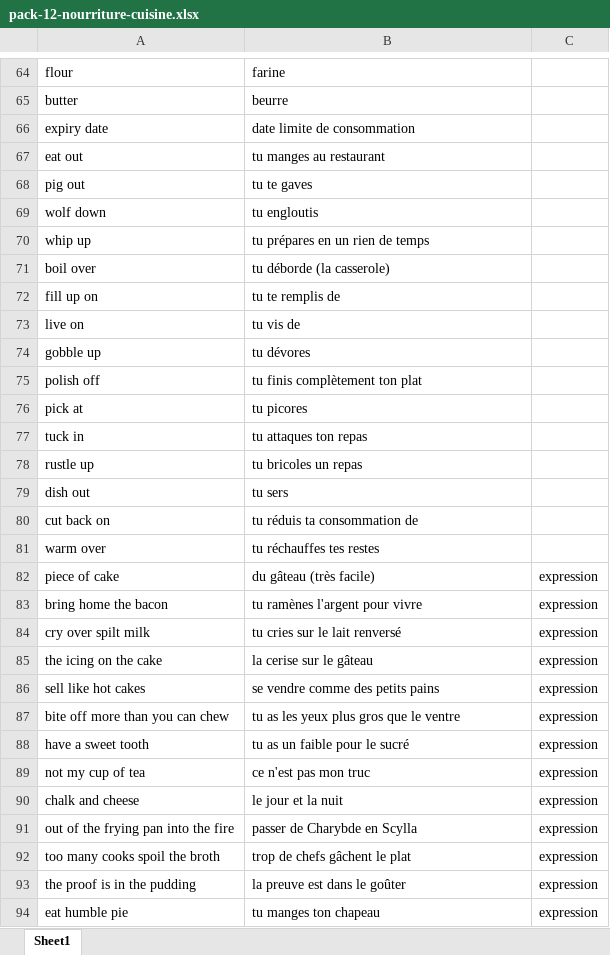
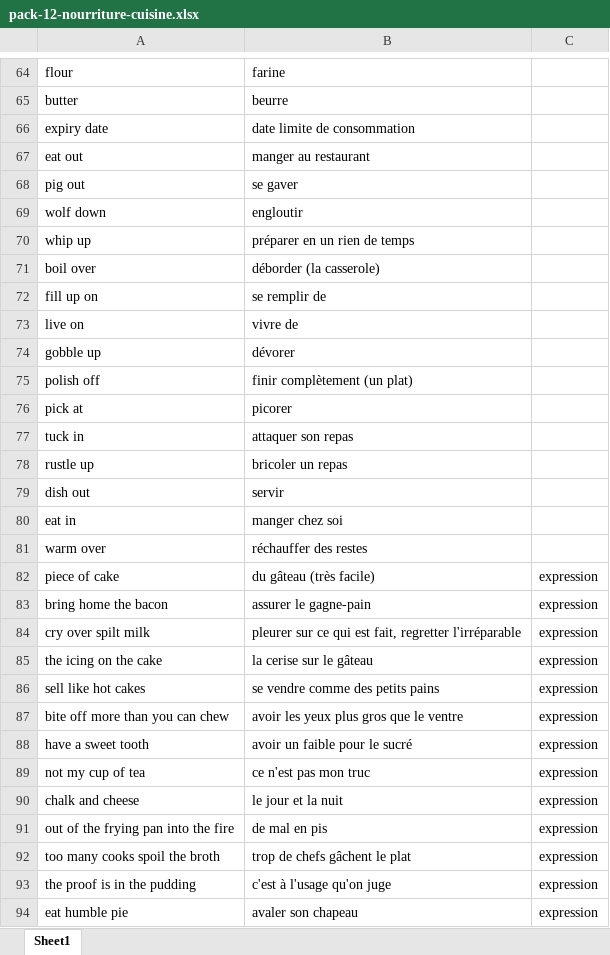
Before and after one commit to neuryoceane-stack/lexia, an Excel workbook: shop-packs/eng/pack-12-nourriture-cuisine.xlsx, sheet Sheet1, drawn as a sheet; only a part is shown, gaps mark what is left out; values as stored, in another font and other column widths than the file's, no borders; removed rows and columns are numbered as before the commit, all else as after; the diff covers the shown part only; the diff names each change by its address in the sheet, - before the commit and + after, or states it on an @@ line.

```diff
--- a/shop-packs/eng/pack-12-nourriture-cuisine.xlsx (sheet Sheet1)
+++ b/shop-packs/eng/pack-12-nourriture-cuisine.xlsx (sheet Sheet1)
-B67: tu manges au restaurant
+B67: manger au restaurant
-B68: tu te gaves
+B68: se gaver
-B69: tu engloutis
+B69: engloutir
-B70: tu prépares en un rien de temps
+B70: préparer en un rien de temps
-B71: tu déborde (la casserole)
+B71: déborder (la casserole)
-B72: tu te remplis de
+B72: se remplir de
-B73: tu vis de
+B73: vivre de
-B74: tu dévores
+B74: dévorer
-B75: tu finis complètement ton plat
+B75: finir complètement (un plat)
-B76: tu picores
+B76: picorer
-B77: tu attaques ton repas
+B77: attaquer son repas
-B78: tu bricoles un repas
+B78: bricoler un repas
-B79: tu sers
+B79: servir
-row 80: cut back on | tu réduis ta consommation de
+row 80: eat in | manger chez soi
-B81: tu réchauffes tes restes
+B81: réchauffer des restes
-B83: tu ramènes l'argent pour vivre
+B83: assurer le gagne-pain
-B84: tu cries sur le lait renversé
+B84: pleurer sur ce qui est fait, regretter l'irréparable
-B87: tu as les yeux plus gros que le ventre
+B87: avoir les yeux plus gros que le ventre
-B88: tu as un faible pour le sucré
+B88: avoir un faible pour le sucré
-B91: passer de Charybde en Scylla
+B91: de mal en pis
-B93: la preuve est dans le goûter
+B93: c'est à l'usage qu'on juge
-B94: tu manges ton chapeau
+B94: avaler son chapeau
```
Also changed, not shown: 6 edited cells elsewhere in this sheet, shop-packs/eng/pack-13-argent-economie.xlsx, shop-packs/eng/pack-14-relations-emotions.xlsx, 7 other files.
